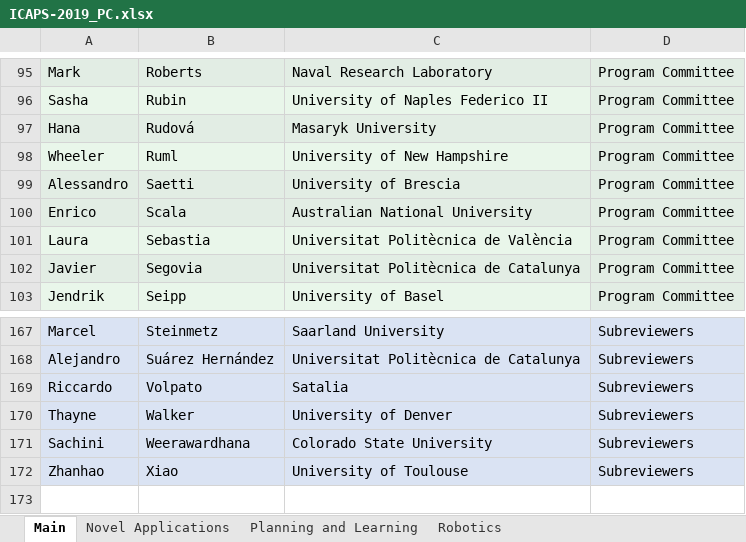
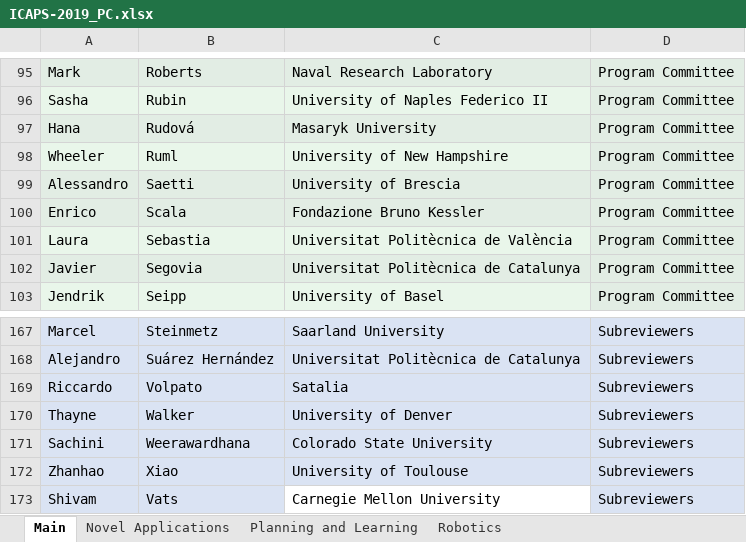
Before and after one commit to TathagataChakraborti/TathagataChakraborti.github.io, an Excel workbook: pagegen/icaps19_info/ICAPS-2019_PC.xlsx, sheet Main, drawn as a sheet; only a part is shown, gaps mark what is left out; values as stored, in another font and other column widths than the file's, no borders; the diff names each change by its address in the sheet, - before the commit and + after, or states it on an @@ line.

```diff
--- a/pagegen/icaps19_info/ICAPS-2019_PC.xlsx (sheet Main)
+++ b/pagegen/icaps19_info/ICAPS-2019_PC.xlsx (sheet Main)
-C100: Australian National University
+C100: Fondazione Bruno Kessler
+row 173: Shivam | Vats | Carnegie Mellon University | Subreviewers
```
Also changed, not shown: sheet Robotics, 1 other file.
